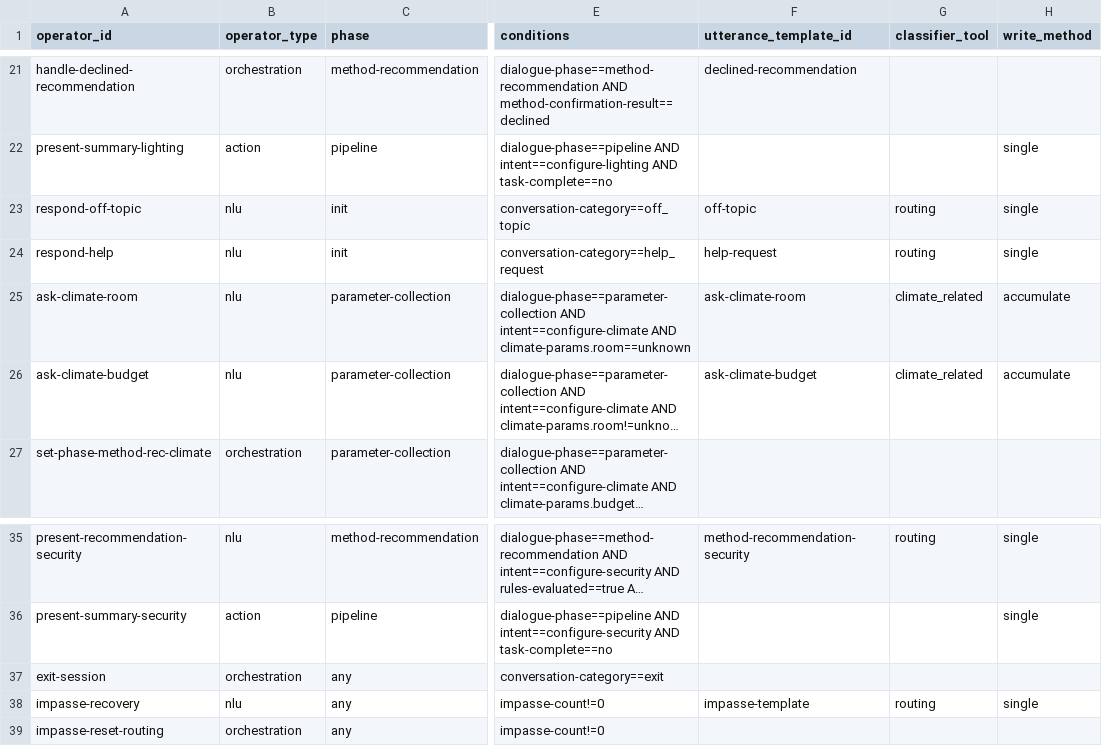
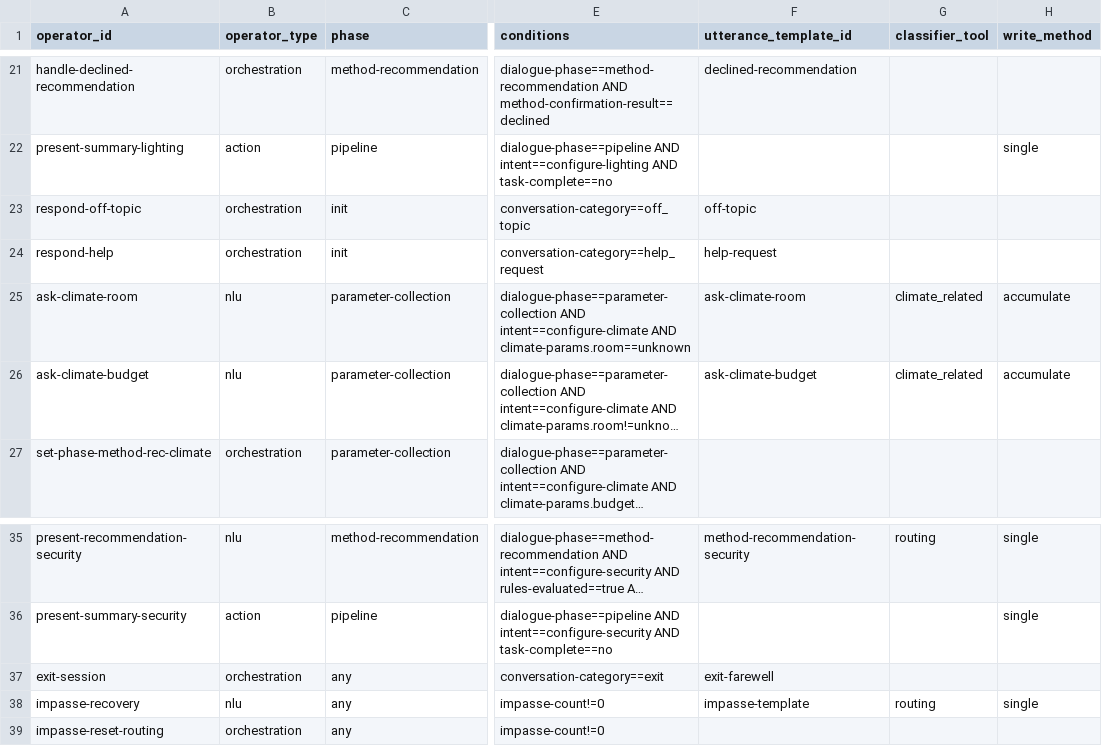
Before and after one commit to OkillA/truagent_smarthome_dspy, a CSV file: agent_config/02_action_space.csv, drawn as a sheet; only a part is shown, gaps mark what is left out; long unchanged cells end in …; the diff names each change by its address in the sheet, - before the commit and + after, or states it on an @@ line.

```diff
--- a/agent_config/02_action_space.csv
+++ b/agent_config/02_action_space.csv
-B23:B24 (operator_type): nlu
+B23:B24 (operator_type): orchestration
-G23:G24 (classifier_tool): routing
+G23:G24 (classifier_tool): (empty)
-H23:H24 (write_method): single
+H23:H24 (write_method): (empty)
-F37 (utterance_template_id): (empty)
+F37 (utterance_template_id): exit-farewell
```
Also changed, not shown: agent_config/00_agent_config.csv, agent_config/01_intent_tree.csv, 28 other files.
